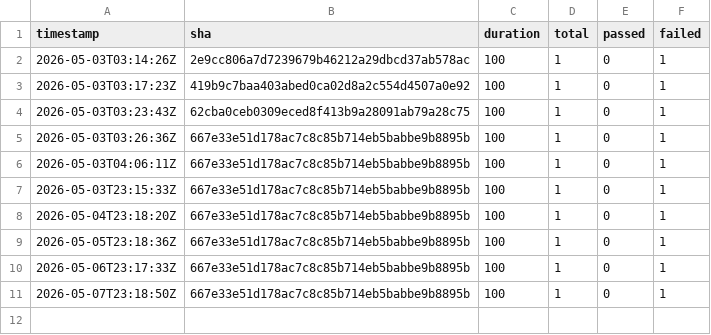
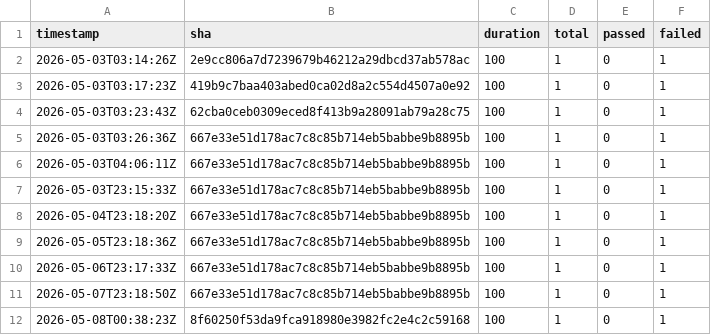
Before and after one commit to exisz/tally, a CSV file: desktop/linux/results.csv, drawn as a sheet.

```diff
--- a/desktop/linux/results.csv
+++ b/desktop/linux/results.csv
@@ -11 +11,2 @@ timestamp,sha,duration,total,passed,failed
 2026-05-07T23:18:50Z,667e33e51d178ac7c8c85b714eb5babbe9b8895b,100,1,0,1
+2026-05-08T00:38:23Z,8f60250f53da9fca918980e3982fc2e4c2c59168,100,1,0,1
```
Also changed, not shown: 1 other file.
